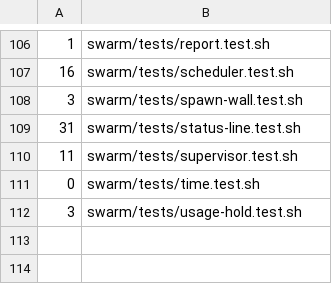
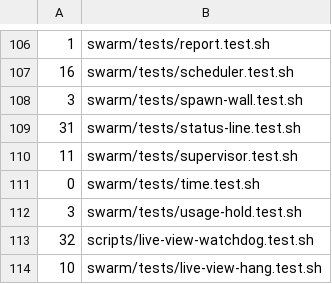
Before and after one commit to mrdombie/agent-harness, a TSV file: .github/ci/suite-seconds.tsv, drawn as a sheet; only a part is shown, gaps mark what is left out; the diff names each change by its address in the sheet, - before the commit and + after, or states it on an @@ line.

```diff
--- a/.github/ci/suite-seconds.tsv
+++ b/.github/ci/suite-seconds.tsv
+row 113: 32 | scripts/live-view-watchdog.test.sh
+row 114: 10 | swarm/tests/live-view-hang.test.sh
```
Also changed, not shown: 10 other files.
